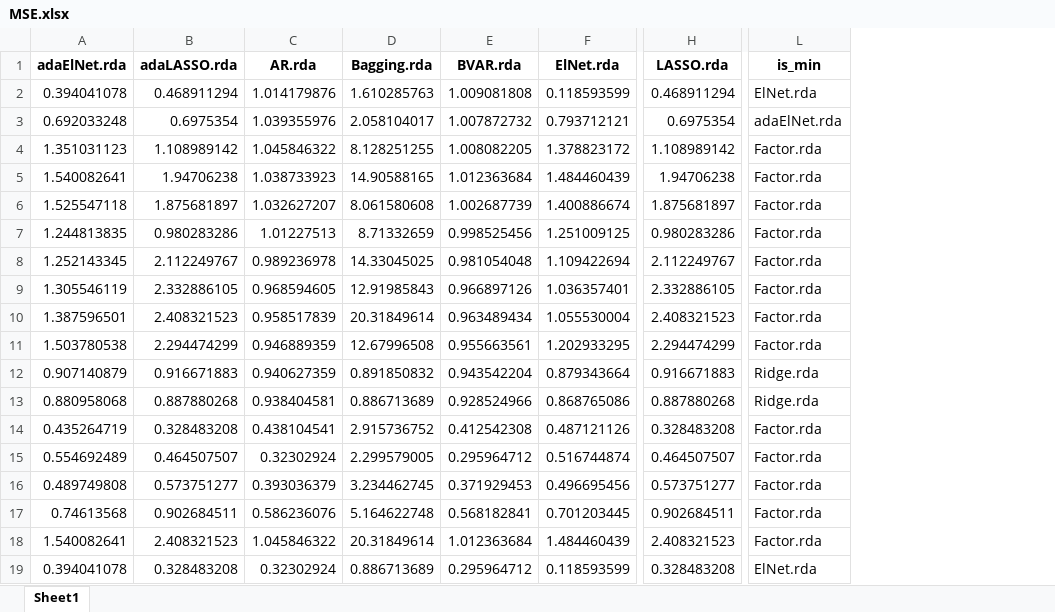
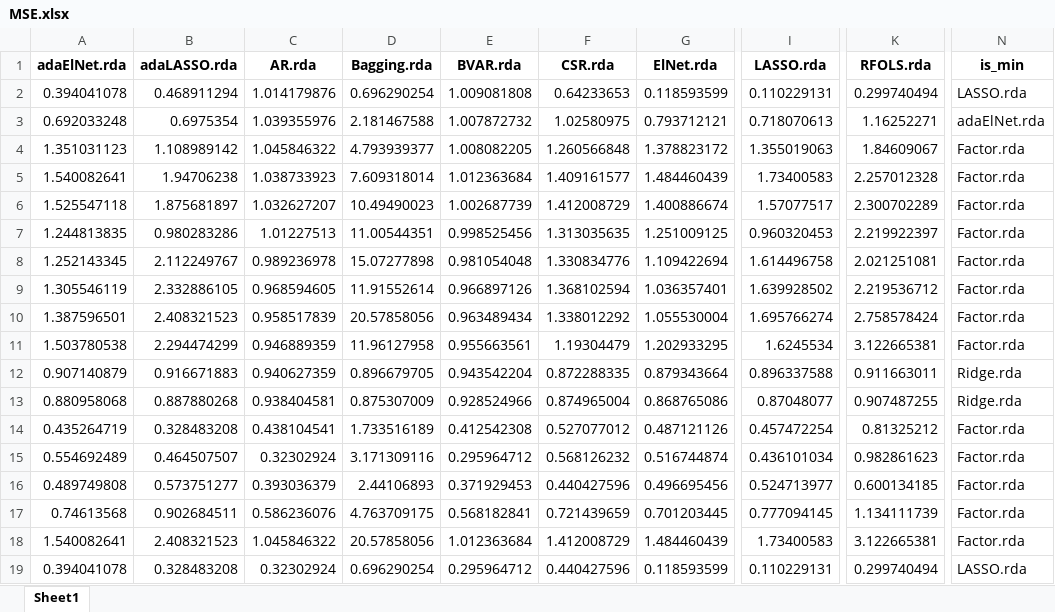
Before and after one commit to JeanneAstier/Macroeconometrics-and-Machine-Learning-Project, an Excel workbook: 2. extension/MSE.xlsx, sheet Sheet1, drawn as a sheet; only a part is shown, gaps mark what is left out; values as stored, in another font and other column widths than the file's, no borders; addresses are those after the commit; the diff names each change by its address in the sheet, - before the commit and + after, or states it on an @@ line.

```diff
--- a/2. extension/MSE.xlsx (sheet Sheet1)
+++ b/2. extension/MSE.xlsx (sheet Sheet1)
+column F (CSR.rda), rows 2-19: 0.64233653 | 1.02580975 | 1.260566848 | 1.409161577 | 1.412008729 | 1.313035635 | 1.330834776 | 1.368102594 | 1.338012292 | 1.19304479 | 0.872288335 | 0.874965004 | 0.527077012 | 0.568126232 | 0.440427596 | 0.721439659 | 1.412008729 | 0.440427596
+column K (RFOLS.rda), rows 2-19: 0.299740494 | 1.16252271 | 1.84609067 | 2.257012328 | 2.300702289 | 2.219922397 | 2.021251081 | 2.219536712 | 2.758578424 | 3.122665381 | 0.911663011 | 0.907487255 | 0.81325212 | 0.982861623 | 0.600134185 | 1.134111739 | 3.122665381 | 0.299740494
-D2 (Bagging.rda): 1.610285763
+D2 (Bagging.rda): 0.696290254
-I2 (LASSO.rda): 0.468911294
+I2 (LASSO.rda): 0.110229131
-N2 (is_min): ElNet.rda
+N2 (is_min): LASSO.rda
-D3 (Bagging.rda): 2.058104017
+D3 (Bagging.rda): 2.181467588
-I3 (LASSO.rda): 0.6975354
+I3 (LASSO.rda): 0.718070613
-D4 (Bagging.rda): 8.128251255
+D4 (Bagging.rda): 4.793939377
-I4 (LASSO.rda): 1.108989142
+I4 (LASSO.rda): 1.355019063
-D5 (Bagging.rda): 14.90588165
+D5 (Bagging.rda): 7.609318014
-I5 (LASSO.rda): 1.94706238
+I5 (LASSO.rda): 1.73400583
-D6 (Bagging.rda): 8.061580608
+D6 (Bagging.rda): 10.49490023
-I6 (LASSO.rda): 1.875681897
+I6 (LASSO.rda): 1.57077517
-D7 (Bagging.rda): 8.71332659
+D7 (Bagging.rda): 11.00544351
-I7 (LASSO.rda): 0.980283286
+I7 (LASSO.rda): 0.960320453
-D8 (Bagging.rda): 14.33045025
+D8 (Bagging.rda): 15.07277898
-I8 (LASSO.rda): 2.112249767
+I8 (LASSO.rda): 1.614496758
-D9 (Bagging.rda): 12.91985843
+D9 (Bagging.rda): 11.91552614
-I9 (LASSO.rda): 2.332886105
+I9 (LASSO.rda): 1.639928502
-D10 (Bagging.rda): 20.31849614
+D10 (Bagging.rda): 20.57858056
-I10 (LASSO.rda): 2.408321523
+I10 (LASSO.rda): 1.695766274
-D11 (Bagging.rda): 12.67996508
+D11 (Bagging.rda): 11.96127958
-I11 (LASSO.rda): 2.294474299
+I11 (LASSO.rda): 1.6245534
-D12 (Bagging.rda): 0.891850832
+D12 (Bagging.rda): 0.896679705
-I12 (LASSO.rda): 0.916671883
+I12 (LASSO.rda): 0.896337588
-D13 (Bagging.rda): 0.886713689
+D13 (Bagging.rda): 0.875307009
-I13 (LASSO.rda): 0.887880268
+I13 (LASSO.rda): 0.87048077
-D14 (Bagging.rda): 2.915736752
+D14 (Bagging.rda): 1.733516189
-I14 (LASSO.rda): 0.328483208
+I14 (LASSO.rda): 0.457472254
-D15 (Bagging.rda): 2.299579005
+D15 (Bagging.rda): 3.171309116
-I15 (LASSO.rda): 0.464507507
+I15 (LASSO.rda): 0.436101034
-D16 (Bagging.rda): 3.234462745
+D16 (Bagging.rda): 2.44106893
-I16 (LASSO.rda): 0.573751277
+I16 (LASSO.rda): 0.524713977
-D17 (Bagging.rda): 5.164622748
+D17 (Bagging.rda): 4.763709175
-I17 (LASSO.rda): 0.902684511
+I17 (LASSO.rda): 0.777094145
-D18 (Bagging.rda): 20.31849614
+D18 (Bagging.rda): 20.57858056
-I18 (LASSO.rda): 2.408321523
+I18 (LASSO.rda): 1.73400583
-D19 (Bagging.rda): 0.886713689
+D19 (Bagging.rda): 0.696290254
-I19 (LASSO.rda): 0.328483208
+I19 (LASSO.rda): 0.110229131
-N19 (is_min): ElNet.rda
+N19 (is_min): LASSO.rda
```
Also changed, not shown: 2. extension/MAE.xlsx, 6 other files.
